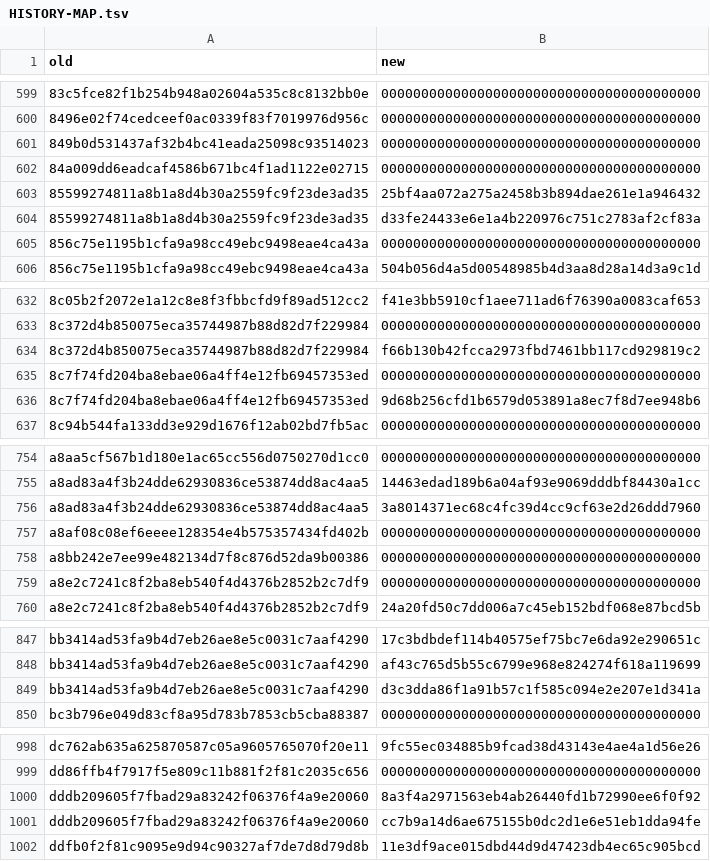
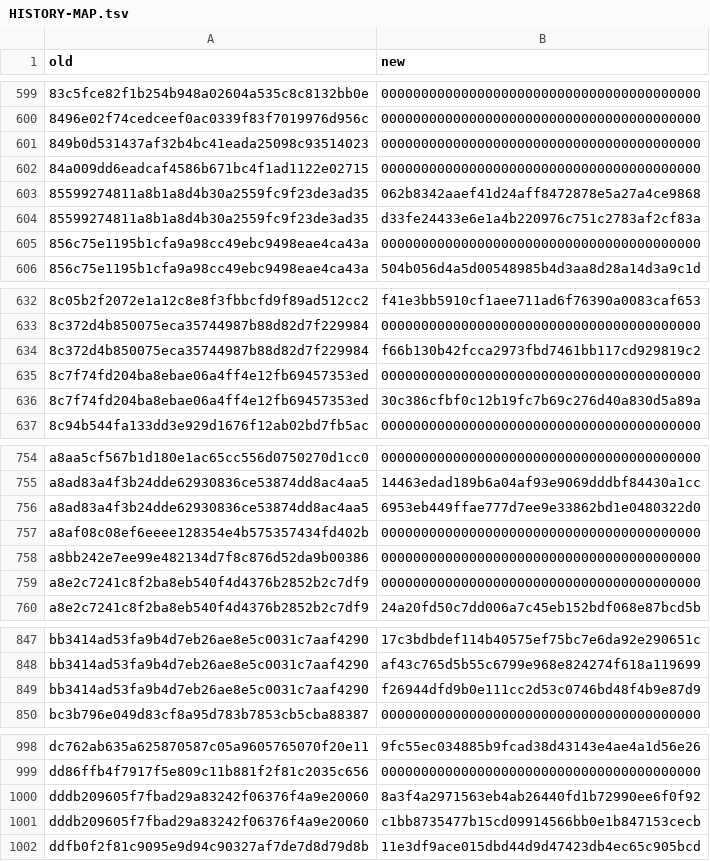
Before and after one commit to microsoft/amplifier-bundle-dot-runner, a TSV file: HISTORY-MAP.tsv, drawn as a sheet; only a part is shown, gaps mark what is left out; the diff covers the shown part only.

```diff
--- a/HISTORY-MAP.tsv
+++ b/HISTORY-MAP.tsv
@@ -602,3 +602,3 @@ old	new
 84a009dd6eadcaf4586b671bc4f1ad1122e02715	0000000000000000000000000000000000000000
-85599274811a8b1a8d4b30a2559fc9f23de3ad35	25bf4aa072a275a2458b3b894dae261e1a946432
+85599274811a8b1a8d4b30a2559fc9f23de3ad35	062b8342aaef41d24aff8472878e5a27a4ce9868
 85599274811a8b1a8d4b30a2559fc9f23de3ad35	d33fe24433e6e1a4b220976c751c2783af2cf83a
@@ -635,3 +635,3 @@ old	new
 8c7f74fd204ba8ebae06a4ff4e12fb69457353ed	0000000000000000000000000000000000000000
-8c7f74fd204ba8ebae06a4ff4e12fb69457353ed	9d68b256cfd1b6579d053891a8ec7f8d7ee948b6
+8c7f74fd204ba8ebae06a4ff4e12fb69457353ed	30c386cfbf0c12b19fc7b69c276d40a830d5a89a
 8c94b544fa133dd3e929d1676f12ab02bd7fb5ac	0000000000000000000000000000000000000000
@@ -755,3 +755,3 @@ a8aa5cf567b1d180e1ac65cc556d0750270d1cc0	000000000000000000000000000000000000000
 a8ad83a4f3b24dde62930836ce53874dd8ac4aa5	14463edad189b6a04af93e9069dddbf84430a1cc
-a8ad83a4f3b24dde62930836ce53874dd8ac4aa5	3a8014371ec68c4fc39d4cc9cf63e2d26ddd7960
+a8ad83a4f3b24dde62930836ce53874dd8ac4aa5	6953eb449ffae777d7ee9e33862bd1e0480322d0
 a8af08c08ef6eeee128354e4b575357434fd402b	0000000000000000000000000000000000000000
@@ -848,3 +848,3 @@ bb3414ad53fa9b4d7eb26ae8e5c0031c7aaf4290	17c3bdbdef114b40575ef75bc7e6da92e290651
 bb3414ad53fa9b4d7eb26ae8e5c0031c7aaf4290	af43c765d5b55c6799e968e824274f618a119699
-bb3414ad53fa9b4d7eb26ae8e5c0031c7aaf4290	d3c3dda86f1a91b57c1f585c094e2e207e1d341a
+bb3414ad53fa9b4d7eb26ae8e5c0031c7aaf4290	f26944dfd9b0e111cc2d53c0746bd48f4b9e87d9
 bc3b796e049d83cf8a95d783b7853cb5cba88387	0000000000000000000000000000000000000000
@@ -1000,3 +1000,3 @@ dd86ffb4f7917f5e809c11b881f2f81c2035c656	000000000000000000000000000000000000000
 dddb209605f7fbad29a83242f06376f4a9e20060	8a3f4a2971563eb4ab26440fd1b72990ee6f0f92
-dddb209605f7fbad29a83242f06376f4a9e20060	cc7b9a14d6ae675155b0dc2d1e6e51eb1dda94fe
+dddb209605f7fbad29a83242f06376f4a9e20060	c1bb8735477b15cd09914566bb0e1b847153cecb
 ddfb0f2f81c9095e9d94c90327af7de7d8d79d8b	11e3df9ace015dbd44d9d47423db4ec65c905bcd
```
Also changed, not shown: 1 added row, 1 removed row and 4 edited cells elsewhere in this file, 1 other file.
